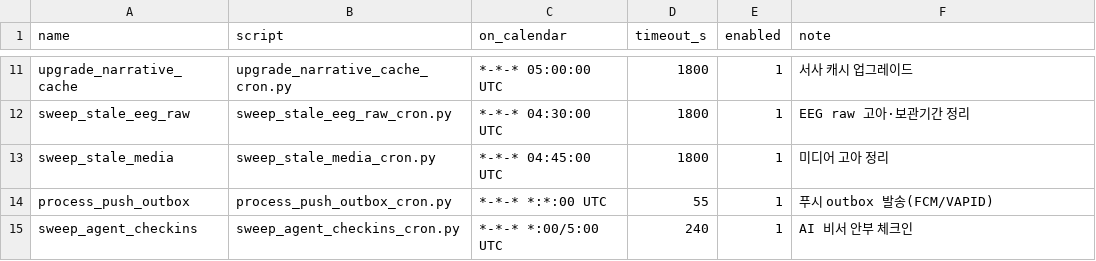
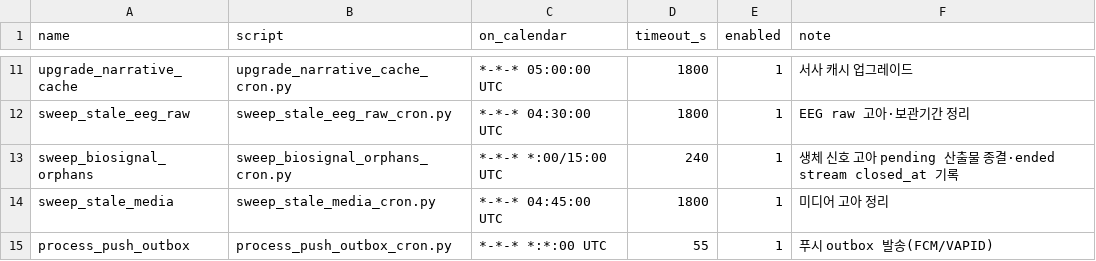
Before and after one commit to Brian-Chae/mindbreeze_2.0, a TSV file: deploy/jobs.tsv, drawn as a sheet; only a part is shown, gaps mark what is left out; the shorter side is filled out with more unchanged rows; the diff names each change by its address in the sheet, - before the commit and + after, or states it on an @@ line.

```diff
--- a/deploy/jobs.tsv
+++ b/deploy/jobs.tsv
+row 13: sweep_biosignal_orphans | sweep_biosignal_orphans_cron.py | *-*-* *:00/15:00 UTC | 240 | 1 | 생체 신호 고아 pending 산출물 종결·ended stream closed_at 기록
```
Also changed, not shown: 7 other files.
